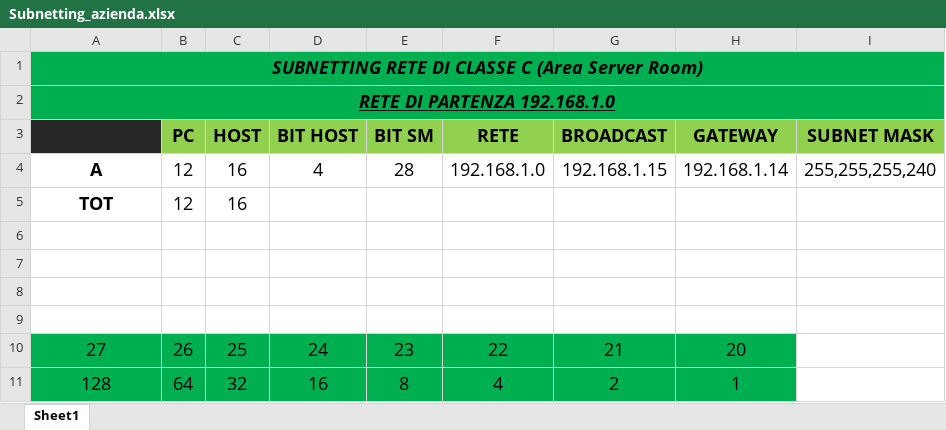
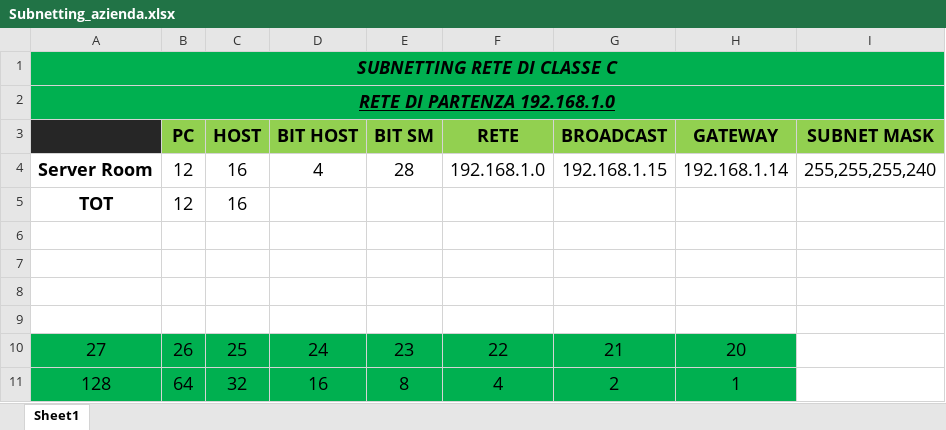
Before and after one commit to Luca-02/elaborato, an Excel workbook: altro/sistemiReti/Subnetting_azienda.xlsx, sheet Sheet1, drawn as a sheet; values as stored, in another font and other column widths than the file's, no borders; the diff names each change by its address in the sheet, - before the commit and + after, or states it on an @@ line.

Commit message:
SISTEMI - ufficio ceo

```diff
--- a/altro/sistemiReti/Subnetting_azienda.xlsx (sheet Sheet1)
+++ b/altro/sistemiReti/Subnetting_azienda.xlsx (sheet Sheet1)
-A1: SUBNETTING RETE DI CLASSE C (Area Server Room)
+A1: SUBNETTING RETE DI CLASSE C
-A4: A
+A4: Server Room
```
Also changed, not shown: 1 other file.
